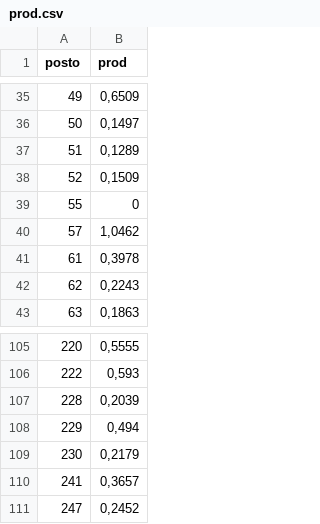
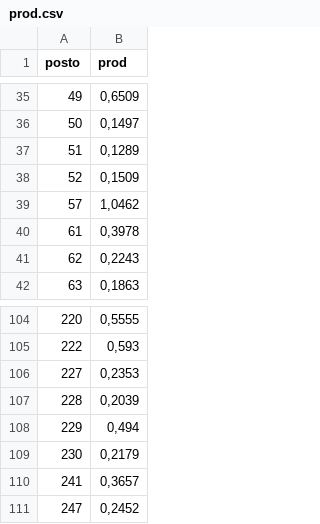
Before and after one commit to mathpaula/gera_ENA, a CSV file: ex_csv/produtibilidades/prod.csv, drawn as a sheet; only a part is shown, gaps mark what is left out; removed rows and columns are numbered as before the commit, all else as after; the diff names each change by its address in the sheet, - before the commit and + after, or states it on an @@ line.

```diff
--- a/ex_csv/produtibilidades/prod.csv
+++ b/ex_csv/produtibilidades/prod.csv
-row 39: 55 | 0
+row 106: 227 | 0,2353
```
Also changed, not shown: ex_csv/acomph.csv, 4 other files.
